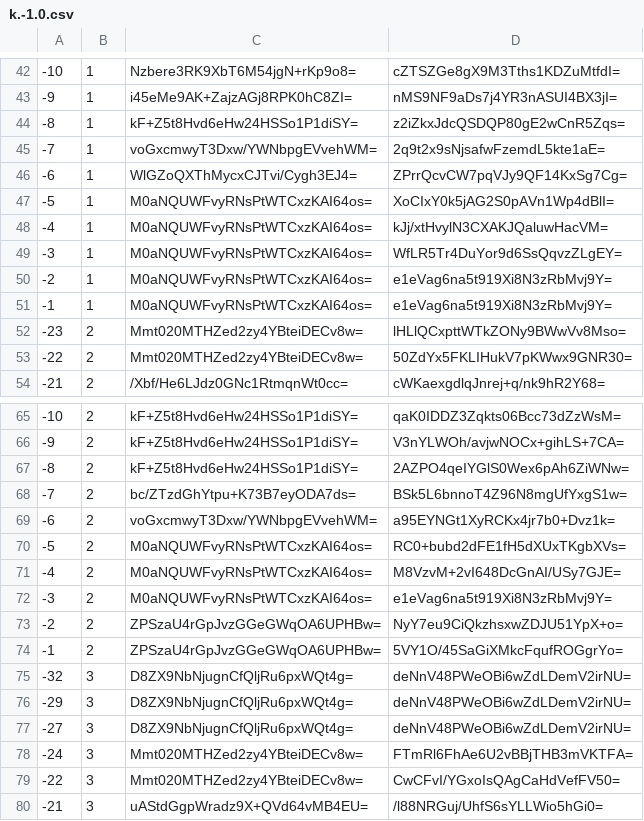
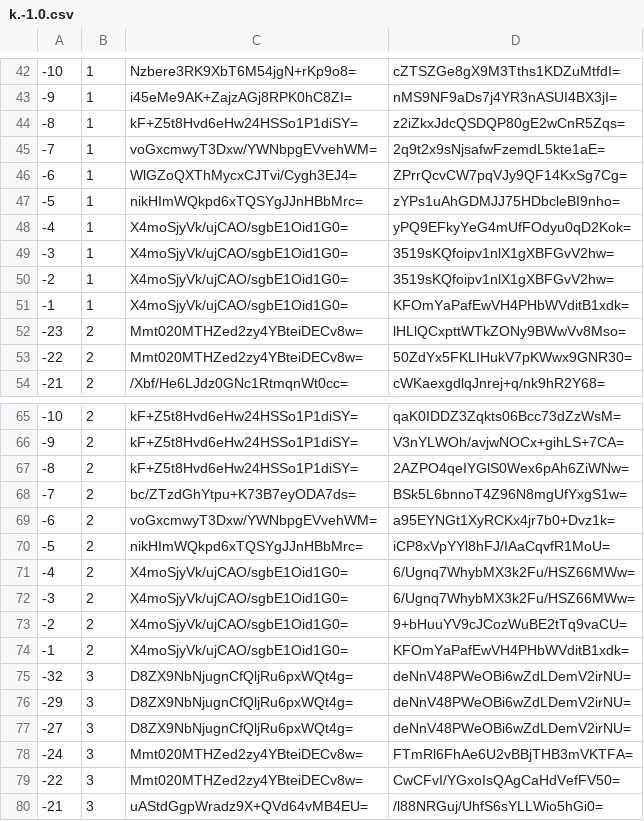
Before and after one commit to mochimochiomochi/mochicraftmap2, a CSV file: overworld/tiles/zoom.-1/metadata/k.-1.0.csv, drawn as a sheet; only a part is shown, gaps mark what is left out.

```diff
--- a/overworld/tiles/zoom.-1/metadata/k.-1.0.csv
+++ b/overworld/tiles/zoom.-1/metadata/k.-1.0.csv
@@ -46,7 +46,7 @@
 -6,1,WlGZoQXThMycxCJTvi/Cygh3EJ4=,ZPrrQcvCW7pqVJy9QF14KxSg7Cg=
--5,1,M0aNQUWFvyRNsPtWTCxzKAI64os=,XoCIxY0k5jAG2S0pAVn1Wp4dBlI=
--4,1,M0aNQUWFvyRNsPtWTCxzKAI64os=,kJj/xtHvylN3CXAKJQaluwHacVM=
--3,1,M0aNQUWFvyRNsPtWTCxzKAI64os=,WfLR5Tr4DuYor9d6SsQqvzZLgEY=
--2,1,M0aNQUWFvyRNsPtWTCxzKAI64os=,e1eVag6na5t919Xi8N3zRbMvj9Y=
--1,1,M0aNQUWFvyRNsPtWTCxzKAI64os=,e1eVag6na5t919Xi8N3zRbMvj9Y=
+-5,1,nikHImWQkpd6xTQSYgJJnHBbMrc=,zYPs1uAhGDMJJ75HDbcleBI9nho=
+-4,1,X4moSjyVk/ujCAO/sgbE1Oid1G0=,yPQ9EFkyYeG4mUfFOdyu0qD2Kok=
+-3,1,X4moSjyVk/ujCAO/sgbE1Oid1G0=,3519sKQfoipv1nlX1gXBFGvV2hw=
+-2,1,X4moSjyVk/ujCAO/sgbE1Oid1G0=,3519sKQfoipv1nlX1gXBFGvV2hw=
+-1,1,X4moSjyVk/ujCAO/sgbE1Oid1G0=,KFOmYaPafEwVH4PHbWVditB1xdk=
 -23,2,Mmt020MTHZed2zy4YBteiDECv8w=,lHLlQCxpttWTkZONy9BWwVv8Mso=
@@ -69,7 +69,7 @@
 -6,2,voGxcmwyT3Dxw/YWNbpgEVvehWM=,a95EYNGt1XyRCKx4jr7b0+Dvz1k=
--5,2,M0aNQUWFvyRNsPtWTCxzKAI64os=,RC0+bubd2dFE1fH5dXUxTKgbXVs=
--4,2,M0aNQUWFvyRNsPtWTCxzKAI64os=,M8VzvM+2vI648DcGnAI/USy7GJE=
--3,2,M0aNQUWFvyRNsPtWTCxzKAI64os=,e1eVag6na5t919Xi8N3zRbMvj9Y=
--2,2,ZPSzaU4rGpJvzGGeGWqOA6UPHBw=,NyY7eu9CiQkzhsxwZDJU51YpX+o=
--1,2,ZPSzaU4rGpJvzGGeGWqOA6UPHBw=,5VY1O/45SaGiXMkcFqufROGgrYo=
+-5,2,nikHImWQkpd6xTQSYgJJnHBbMrc=,iCP8xVpYYl8hFJ/IAaCqvfR1MoU=
+-4,2,X4moSjyVk/ujCAO/sgbE1Oid1G0=,6/Ugnq7WhybMX3k2Fu/HSZ66MWw=
+-3,2,X4moSjyVk/ujCAO/sgbE1Oid1G0=,6/Ugnq7WhybMX3k2Fu/HSZ66MWw=
+-2,2,X4moSjyVk/ujCAO/sgbE1Oid1G0=,9+bHuuYV9cJCozWuBE2tTq9vaCU=
+-1,2,X4moSjyVk/ujCAO/sgbE1Oid1G0=,KFOmYaPafEwVH4PHbWVditB1xdk=
 -32,3,D8ZX9NbNjugnCfQljRu6pxWQt4g=,deNnV48PWeOBi6wZdLDemV2irNU=
```
Also changed, not shown: overworld/tiles/zoom.-1/metadata/k.0.0.csv, overworld/tiles/zoom.-2/metadata/k.-1.0.csv, 41 other files.
